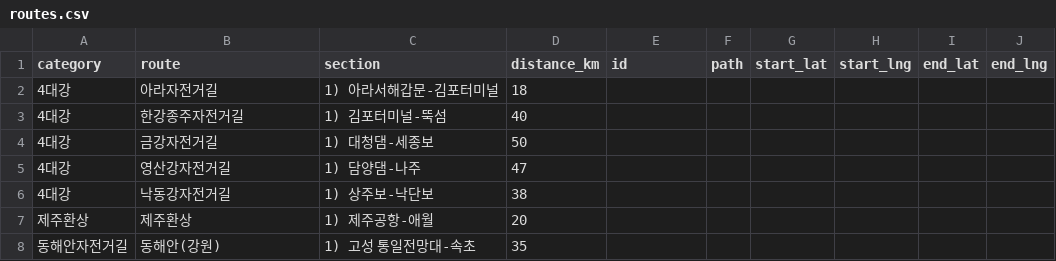
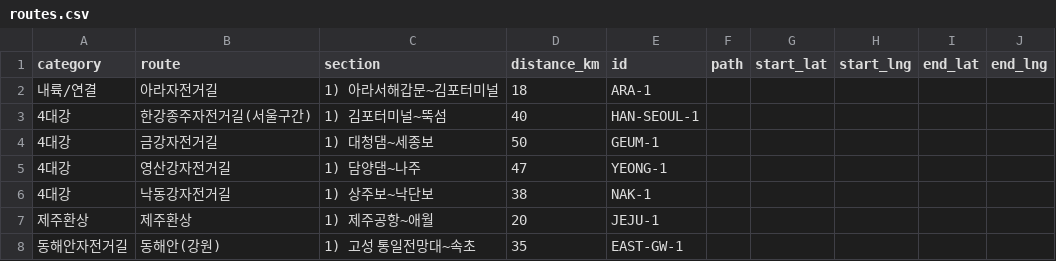
Before and after one commit to Han11112222/Cross-Country-Cycling-Road-Tour, a CSV file: data/routes.csv, drawn as a sheet.

Commit message:
Update routes.csv

```diff
--- a/data/routes.csv
+++ b/data/routes.csv
@@ -1,8 +1,8 @@
 category,route,section,distance_km,id,path,start_lat,start_lng,end_lat,end_lng
-4대강,아라자전거길,1) 아라서해갑문-김포터미널,18,,,,,,
-4대강,한강종주자전거길,1) 김포터미널-뚝섬,40,,,,,,
-4대강,금강자전거길,1) 대청댐-세종보,50,,,,,,
-4대강,영산강자전거길,1) 담양댐-나주,47,,,,,,
-4대강,낙동강자전거길,1) 상주보-낙단보,38,,,,,,
-제주환상,제주환상,1) 제주공항-애월,20,,,,,,
-동해안자전거길,동해안(강원),1) 고성 통일전망대-속초,35,,,,,,
+내륙/연결,아라자전거길,1) 아라서해갑문~김포터미널,18,ARA-1,,,,
+4대강,한강종주자전거길(서울구간),1) 김포터미널~뚝섬,40,HAN-SEOUL-1,,,,
+4대강,금강자전거길,1) 대청댐~세종보,50,GEUM-1,,,,
+4대강,영산강자전거길,1) 담양댐~나주,47,YEONG-1,,,,
+4대강,낙동강자전거길,1) 상주보~낙단보,38,NAK-1,,,,
+제주환상,제주환상,1) 제주공항~애월,20,JEJU-1,,,,
+동해안자전거길,동해안(강원),1) 고성 통일전망대~속초,35,EAST-GW-1,,,,
```
